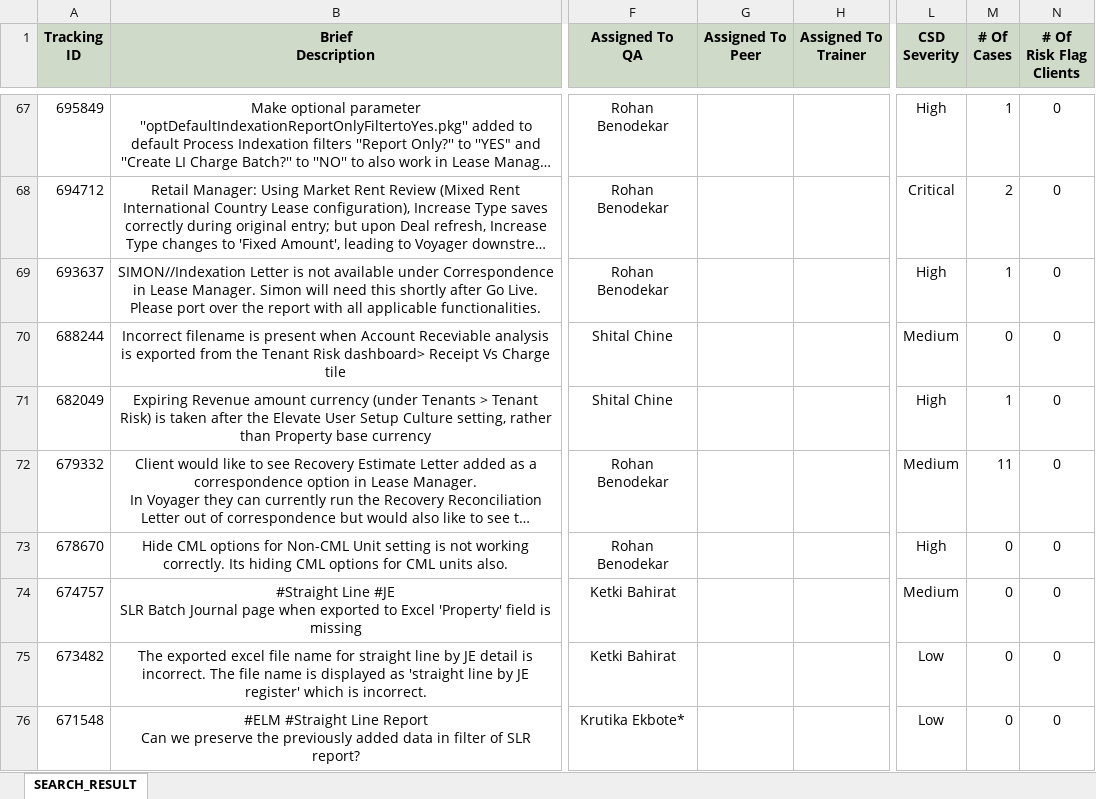
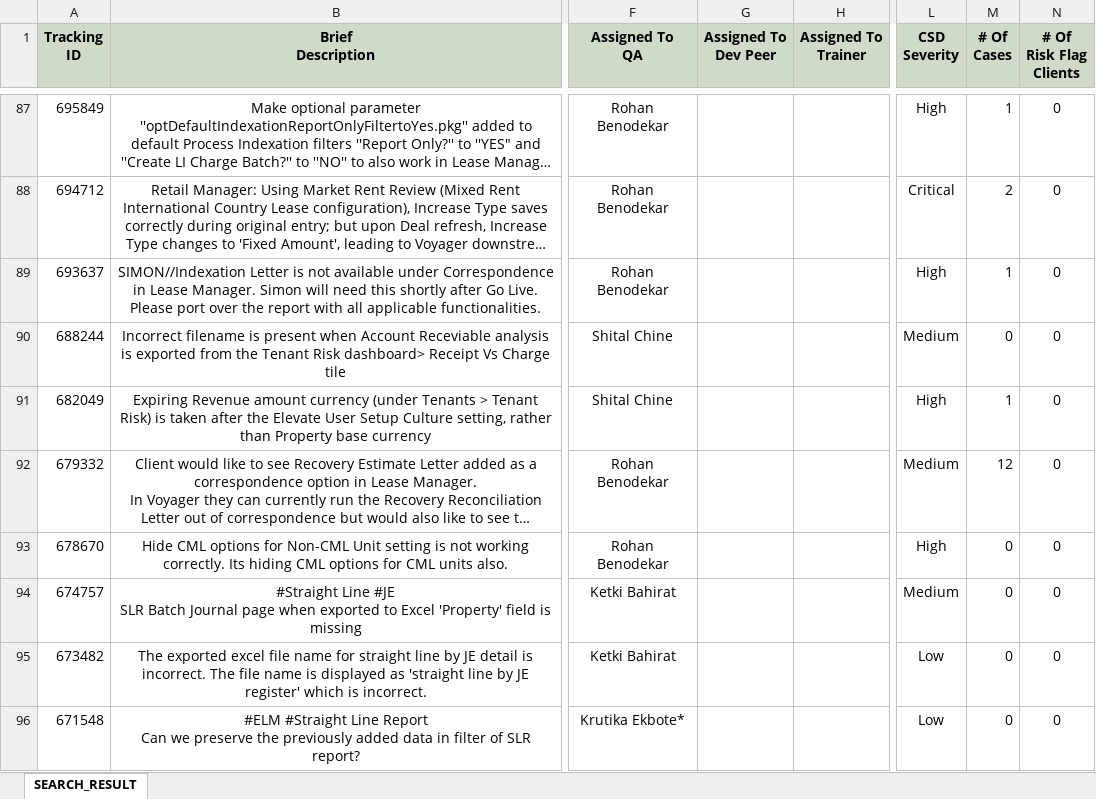
Before and after one commit to innovateprogrammer/teamvaultAIbotKB, an Excel workbook: TRSheet.xlsx, sheet SEARCH_RESULT, drawn as a sheet; only a part is shown, gaps mark what is left out; long unchanged cells end in …; values as stored, in another font and other column widths than the file's, no borders; addresses are those after the commit; ↵ is a line break in a cell; the diff covers the shown part only; the diff names each change by its address in the sheet, - before the commit and + after, or states it on an @@ line.

```diff
--- a/TRSheet.xlsx (sheet SEARCH_RESULT)
+++ b/TRSheet.xlsx (sheet SEARCH_RESULT)
-G1: Assigned To ↵ Peer
+G1: Assigned To ↵ Dev Peer
-M92 (# Of Cases): 11
+M92 (# Of Cases): 12
```
Also changed, not shown: 21 added rows and 22 edited cells elsewhere in this sheet, track.xlsx, 1 other file.
